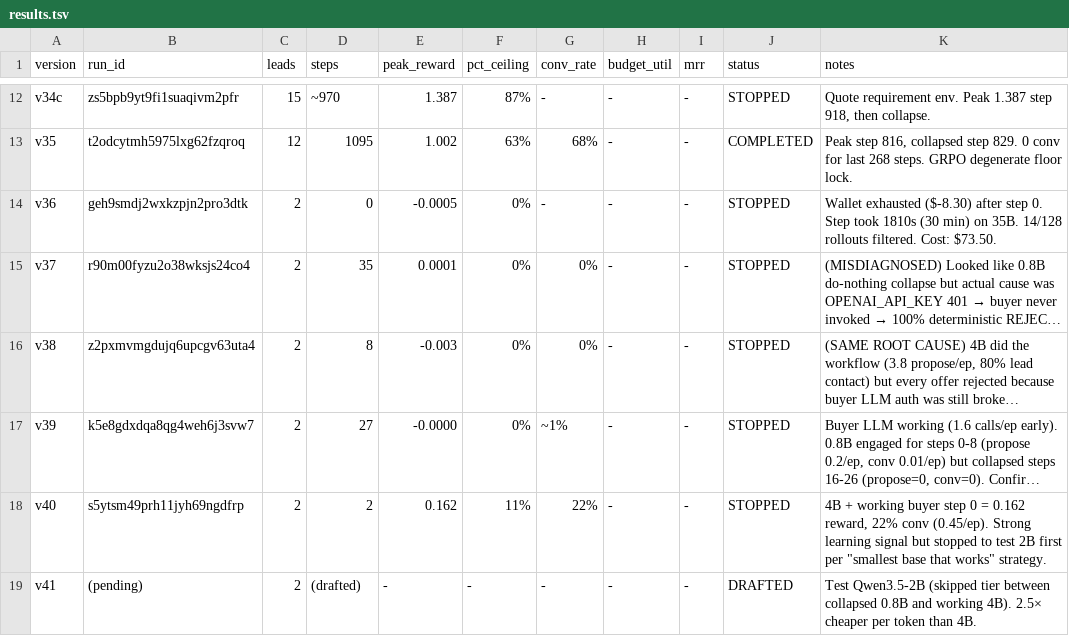
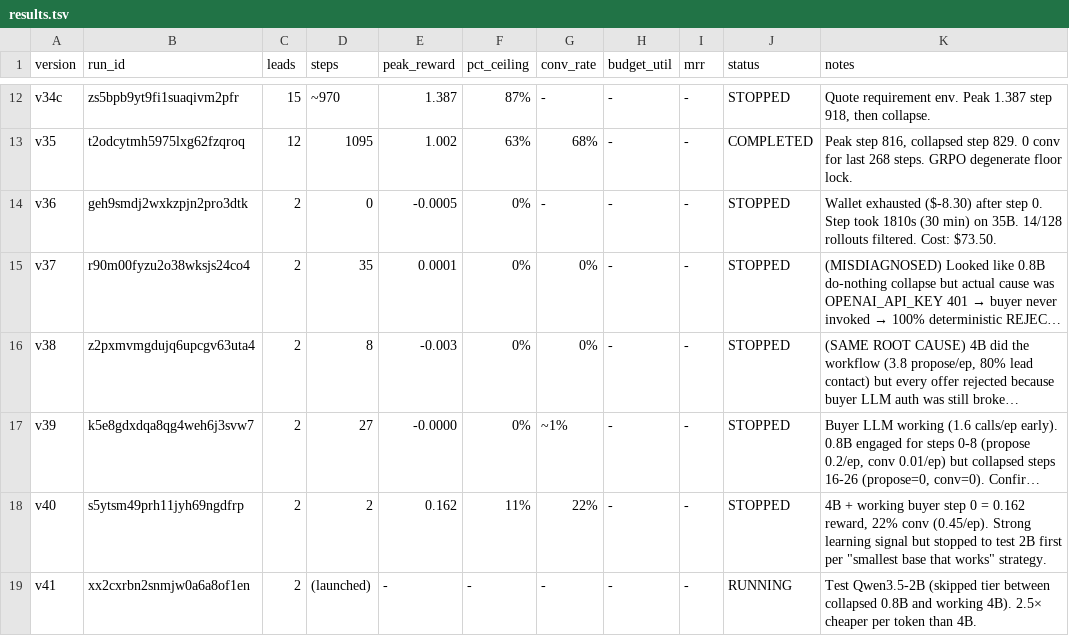
Before and after one commit to Hamza-Mos/salesbench-prime, a TSV file: results.tsv, drawn as a sheet; only a part is shown, gaps mark what is left out; long unchanged cells end in …; the diff names each change by its address in the sheet, - before the commit and + after, or states it on an @@ line.

Commit message:
v41 launched (run xx2cxrbn2snmjw0a6a8of1en)

```diff
--- a/results.tsv
+++ b/results.tsv
-B19 (run_id): (pending)
+B19 (run_id): xx2cxrbn2snmjw0a6a8of1en
-D19 (steps): (drafted)
+D19 (steps): (launched)
-J19 (status): DRAFTED
+J19 (status): RUNNING
```
